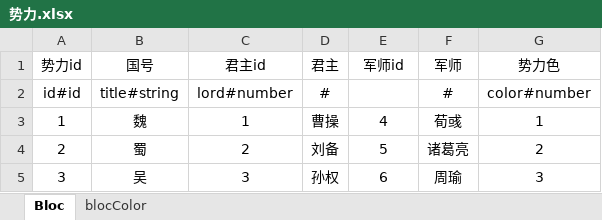
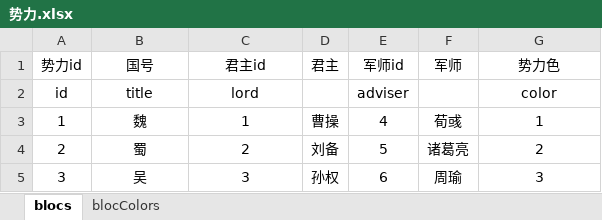
Before and after one commit to brand6/History-Sim, an Excel workbook: Config/excel/势力.xlsx, sheet blocs, drawn as a sheet; values as stored, in another font and other column widths than the file's, no borders; removed rows and columns are numbered as before the commit, all else as after; the diff names each change by its address in the sheet, - before the commit and + after, or states it on an @@ line.

```diff
--- a/Config/excel/势力.xlsx (sheet blocs)
+++ b/Config/excel/势力.xlsx (sheet blocs)
-sheet tab: Bloc
+sheet tab: blocs
-sheet tab: blocColor
+sheet tab: blocColors
-row 2: id#id | title#string | lord#number | # |  | # | color#number
+row 2: id | title | lord |  | adviser |  | color
```
Also changed, not shown: sheet blocColors, Config/excel/军团.xlsx, Config/excel/角色.xlsx, 48 other files.
